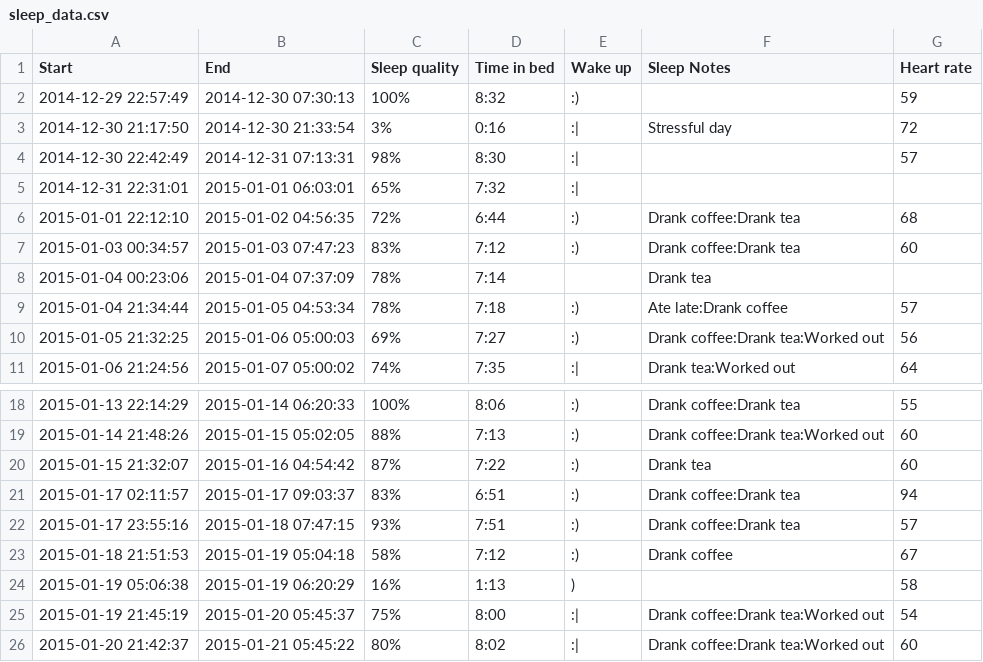
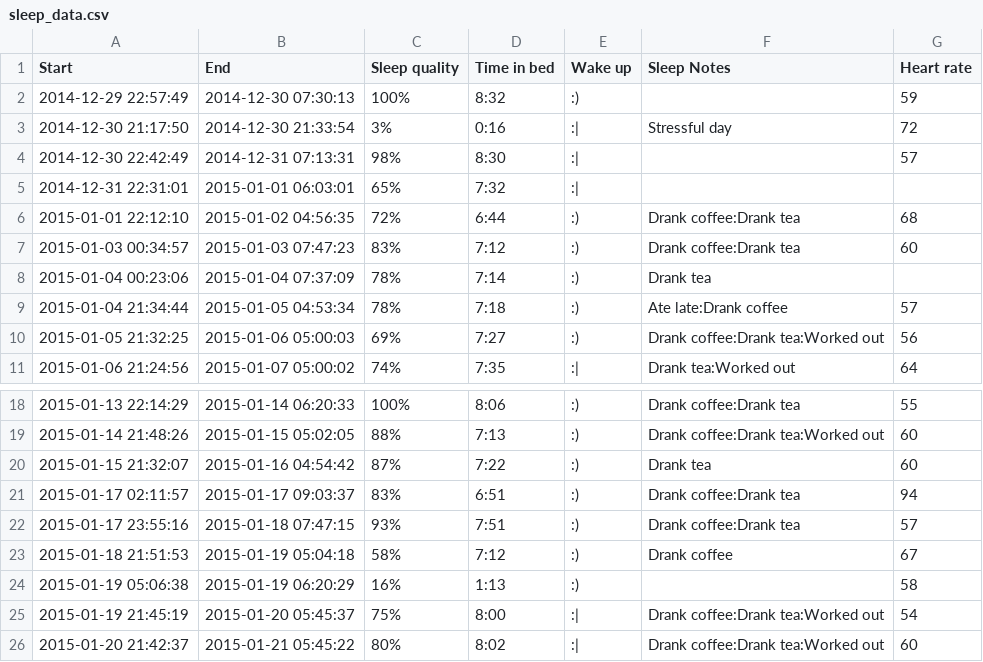
Before and after one commit to KhornVictor/sleepStatisticalAnalyzing, a CSV file: database/raw/sleep_data.csv, drawn as a sheet; only a part is shown, gaps mark what is left out.

```diff
--- a/database/raw/sleep_data.csv
+++ b/database/raw/sleep_data.csv
@@ -7,3 +7,3 @@ Start;End;Sleep quality;Time in bed;Wake up;Sleep Notes;Heart rate
 2015-01-03 00:34:57;2015-01-03 07:47:23;83%;7:12;:);Drank coffee:Drank tea;60
-2015-01-04 00:23:06;2015-01-04 07:37:09;78%;7:14;;Drank tea;
+2015-01-04 00:23:06;2015-01-04 07:37:09;78%;7:14;:);Drank tea;
 2015-01-04 21:34:44;2015-01-05 04:53:34;78%;7:18;:);Ate late:Drank coffee;57
@@ -23,3 +23,3 @@ Start;End;Sleep quality;Time in bed;Wake up;Sleep Notes;Heart rate
 2015-01-18 21:51:53;2015-01-19 05:04:18;58%;7:12;:);Drank coffee;67
-2015-01-19 05:06:38;2015-01-19 06:20:29;16%;1:13;);;58
+2015-01-19 05:06:38;2015-01-19 06:20:29;16%;1:13;:);;58
 2015-01-19 21:45:19;2015-01-20 05:45:37;75%;8:00;:|;Drank coffee:Drank tea:Worked out;54
```
Also changed, not shown: database/processed/sleep_data_clean.csv, 15 other files.
